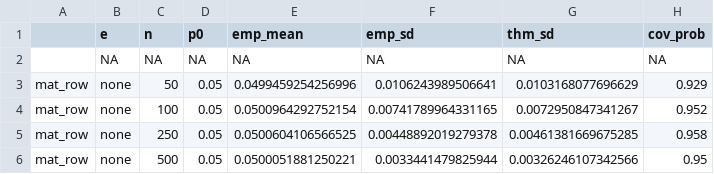
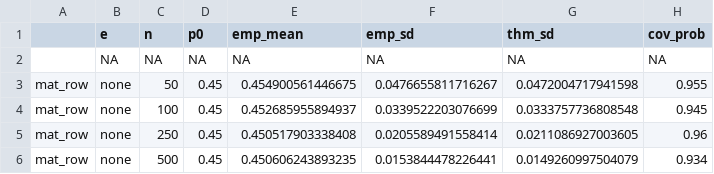
Before and after one commit to jackson-lautier/consumer-auto-abs-parametric, a CSV file: results/robust_none_supp.csv, drawn as a sheet.

```diff
--- a/results/robust_none_supp.csv
+++ b/results/robust_none_supp.csv
@@ -2,5 +2,5 @@
 "",NA,NA,NA,NA,NA,NA,NA
-"mat_row","none","50","0.05","0.0499459254256996","0.0106243989506641","0.0103168077696629","0.929"
-"mat_row","none","100","0.05","0.0500964292752154","0.00741789964331165","0.0072950847341267","0.952"
-"mat_row","none","250","0.05","0.0500604106566525","0.00448892019279378","0.00461381669675285","0.958"
-"mat_row","none","500","0.05","0.0500051881250221","0.0033441479825944","0.00326246107342566","0.95"
+"mat_row","none","50","0.45","0.454900561446675","0.0476655811716267","0.0472004717941598","0.955"
+"mat_row","none","100","0.45","0.452685955894937","0.0339522203076699","0.0333757736808548","0.945"
+"mat_row","none","250","0.45","0.450517903338408","0.0205589491558414","0.0211086927003605","0.96"
+"mat_row","none","500","0.45","0.450606243893235","0.0153844478226441","0.0149260997504079","0.934"
```
Also changed, not shown: results/robust_cens_supp.csv.
